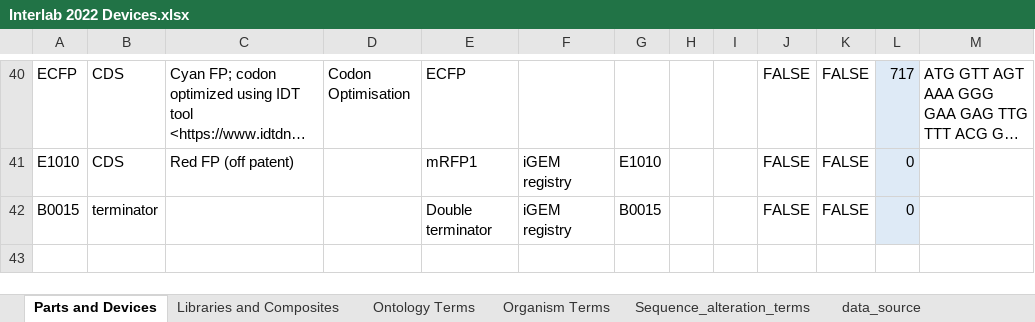
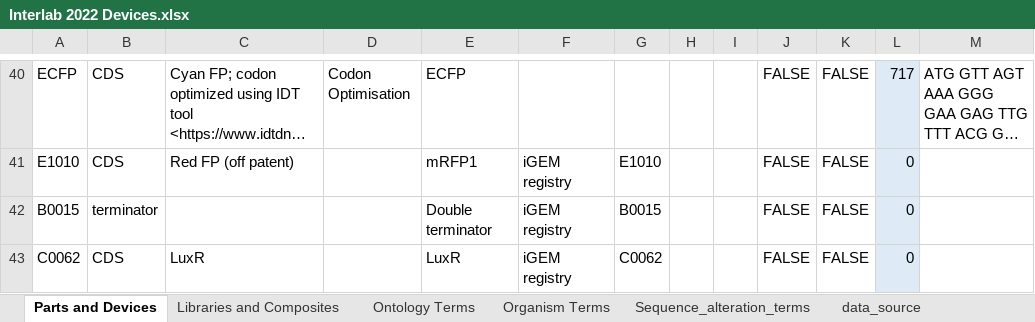
Before and after one commit to iGEM-Engineering/iGEM-distribution, an Excel workbook: Interlab Devices 2022/Interlab 2022 Devices.xlsx, sheet Parts and Devices, drawn as a sheet; only a part is shown, gaps mark what is left out; long unchanged cells end in …; values as stored, in another font and other column widths than the file's, no borders; table styles not drawn; the diff names each change by its address in the sheet, - before the commit and + after, or states it on an @@ line.

```diff
--- a/Interlab Devices 2022/Interlab 2022 Devices.xlsx (sheet Parts and Devices)
+++ b/Interlab Devices 2022/Interlab 2022 Devices.xlsx (sheet Parts and Devices)
+row 43: C0062 | CDS | LuxR |  | LuxR | iGEM registry | C0062 |  |  | FALSE | FALSE | 0
```
Also changed, not shown: sheet Libraries and Composites.
